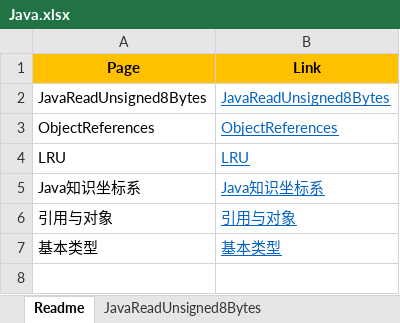
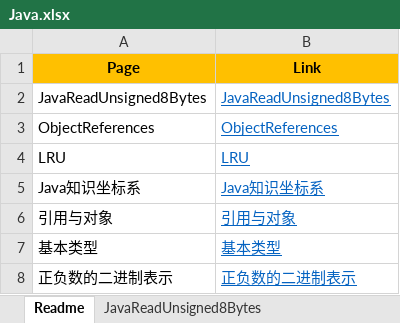
Before and after one commit to YingVickyCao/test-Java, an Excel workbook: doc/Java.xlsx, sheet Readme, drawn as a sheet; values as stored, in another font and other column widths than the file's, no borders; the diff names each change by its address in the sheet, - before the commit and + after, or states it on an @@ line.

```diff
--- a/doc/Java.xlsx (sheet Readme)
+++ b/doc/Java.xlsx (sheet Readme)
+row 8: 正负数的二进制表示 | 正负数的二进制表示
```
Also changed, not shown: other sheet tabs, 12 other files.
